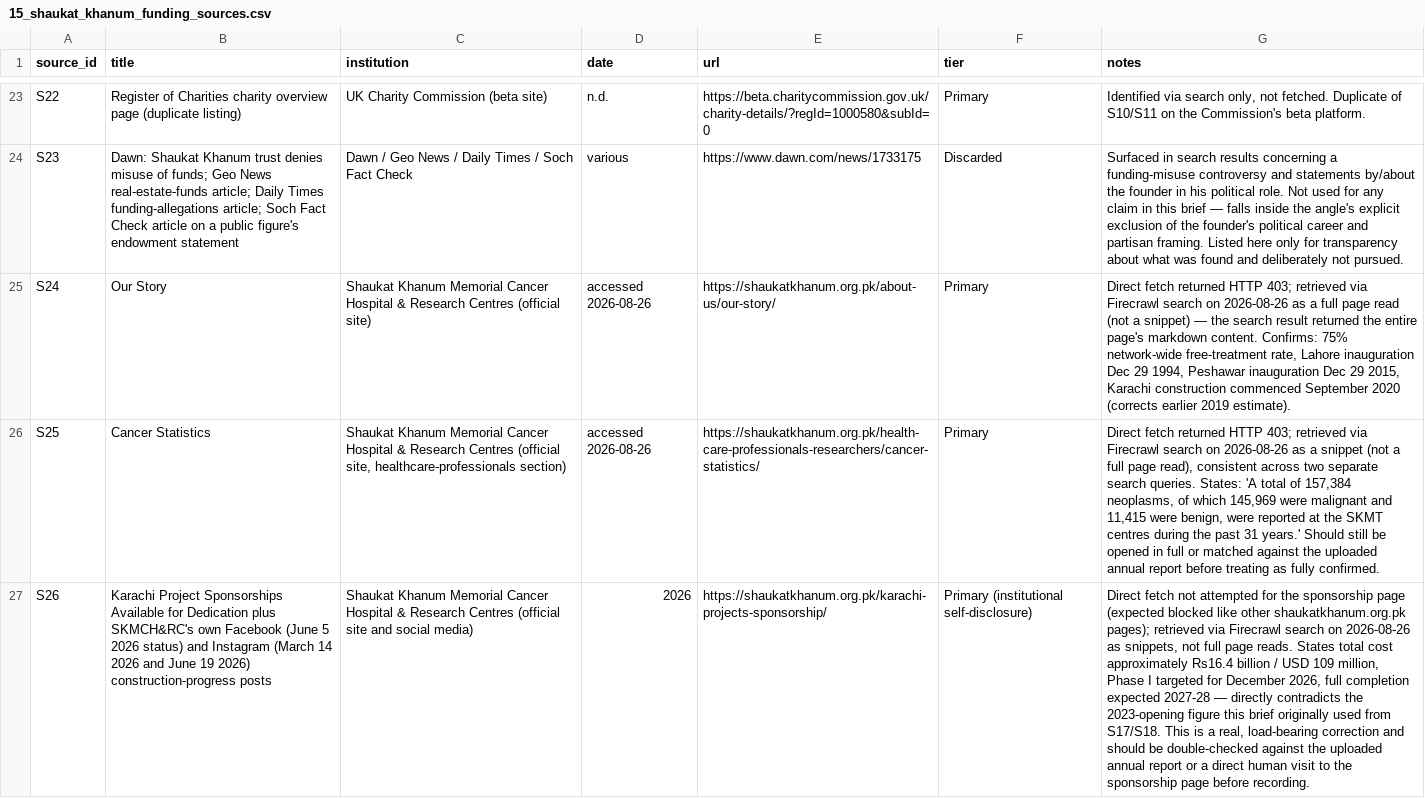
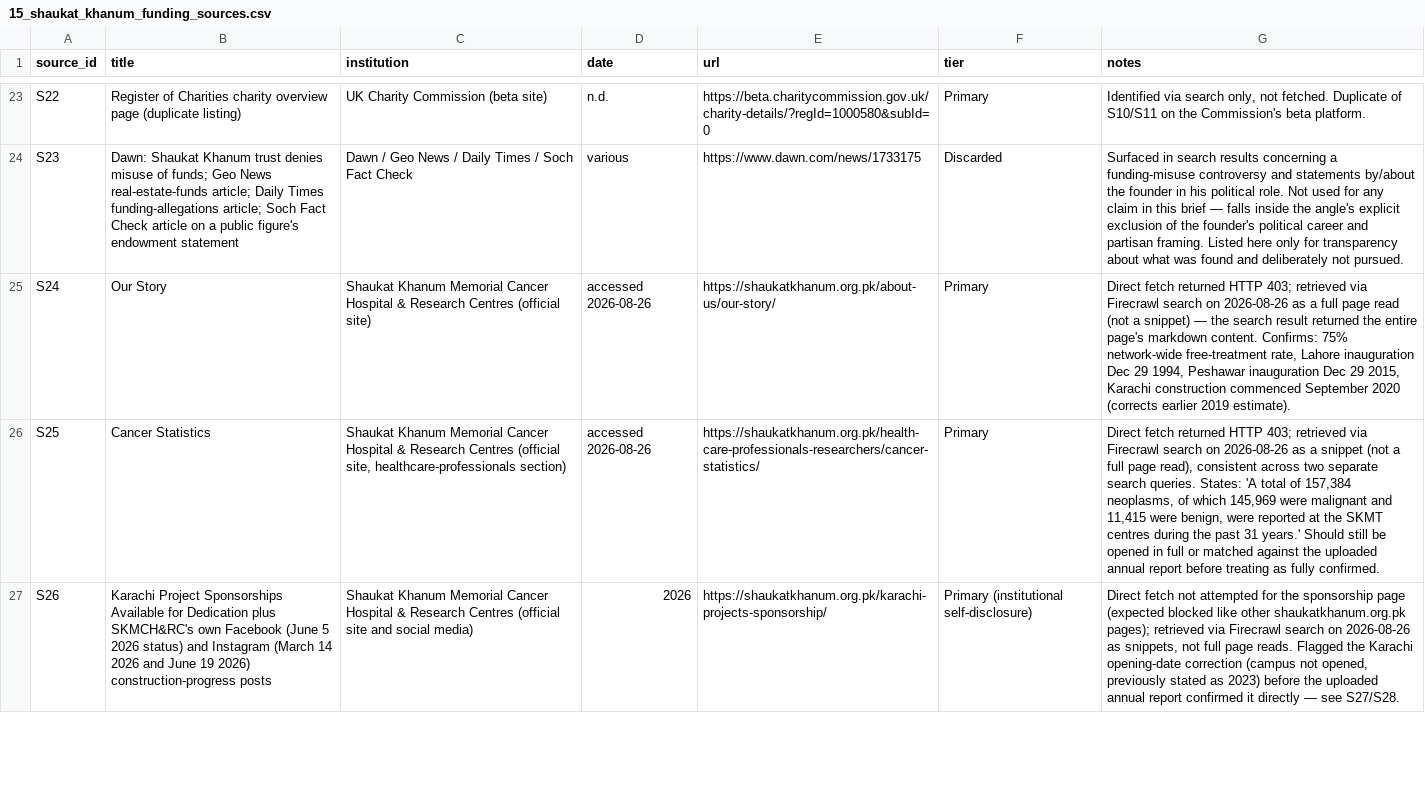
Before and after one commit to ramchand100/YouTube-content-automation-, a CSV file: research/source-registers/15_shaukat_khanum_funding_sources.csv, drawn as a sheet; only a part is shown, gaps mark what is left out; the diff covers the shown part only; the diff names each change by its address in the sheet, - before the commit and + after, or states it on an @@ line.

```diff
--- a/research/source-registers/15_shaukat_khanum_funding_sources.csv
+++ b/research/source-registers/15_shaukat_khanum_funding_sources.csv
-G27 (notes): …page reads. States total cost approximately Rs16.4 billion / USD 109 million, Phase I targeted for December 2026, full completion expected 2027-28 — directly contradicts the 2023-opening figure this brief originally used from S17/S18. This is a real, load-bearing correction and should be double-checked against the uploaded annual report or a direct human visit to the sponsorship page before recording.
+G27 (notes): …page reads. Flagged the Karachi opening-date correction (campus not opened, previously stated as 2023) before the uploaded annual report confirmed it directly — see S27/S28.
```
Also changed, not shown: 2 added rows elsewhere in this file, research/claim-ledgers/15_shaukat_khanum_funding_claims.csv, 2 other files.
